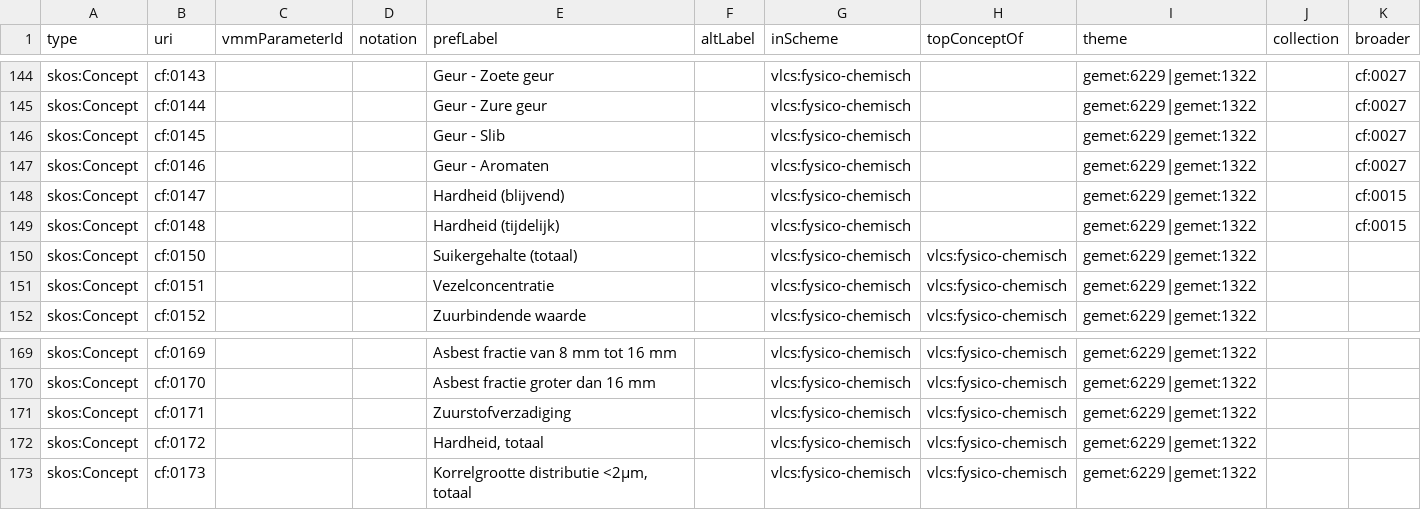
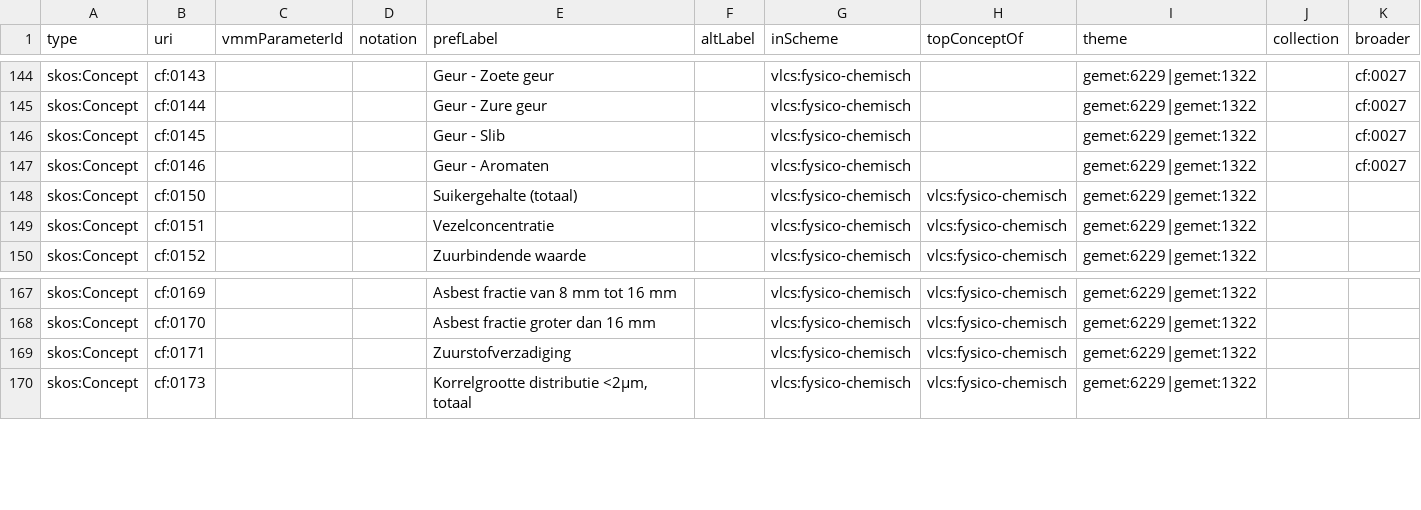
Before and after one commit to milieuinfo/codelijst-fysico-chemische-eigenschap, a CSV file: src/main/resources/be/vlaanderen/omgeving/data/id/conceptscheme/fysico-chemisch/fysico-chemisch.csv, drawn as a sheet; only a part is shown, gaps mark what is left out.

Commit message:
fix https://github.com/Informatievlaanderen/OSLOthema-omgeving/issues/6 fix #1

```diff
--- a/src/main/resources/be/vlaanderen/omgeving/data/id/conceptscheme/fysico-chemisch/fysico-chemisch.csv
+++ b/src/main/resources/be/vlaanderen/omgeving/data/id/conceptscheme/fysico-chemisch/fysico-chemisch.csv
@@ -147,4 +147,2 @@ skos:Concept,cf:0145,,,Geur - Slib,,vlcs:fysico-chemisch,,gemet:6229|gemet:1322,
 skos:Concept,cf:0146,,,Geur - Aromaten,,vlcs:fysico-chemisch,,gemet:6229|gemet:1322,,cf:0027
-skos:Concept,cf:0147,,,Hardheid (blijvend),,vlcs:fysico-chemisch,,gemet:6229|gemet:1322,,cf:0015
-skos:Concept,cf:0148,,,Hardheid (tijdelijk),,vlcs:fysico-chemisch,,gemet:6229|gemet:1322,,cf:0015
 skos:Concept,cf:0150,,,Suikergehalte (totaal),,vlcs:fysico-chemisch,vlcs:fysico-chemisch,gemet:6229|gemet:1322,,
@@ -171,3 +169,2 @@ skos:Concept,cf:0170,,,Asbest fractie groter dan 16 mm,,vlcs:fysico-chemisch,vlc
 skos:Concept,cf:0171,,,Zuurstofverzadiging,,vlcs:fysico-chemisch,vlcs:fysico-chemisch,gemet:6229|gemet:1322,,
-skos:Concept,cf:0172,,,"Hardheid, totaal",,vlcs:fysico-chemisch,vlcs:fysico-chemisch,gemet:6229|gemet:1322,,
 skos:Concept,cf:0173,,,"Korrelgrootte distributie <2µm, totaal",,vlcs:fysico-chemisch,vlcs:fysico-chemisch,gemet:6229|gemet:1322,,
```
Also changed, not shown: 2 other files.
